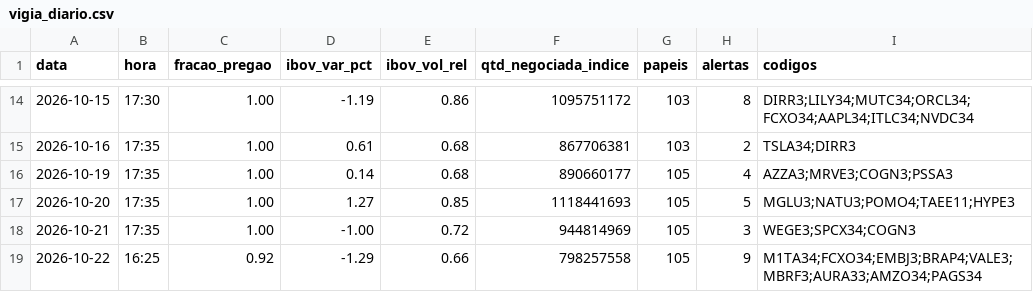
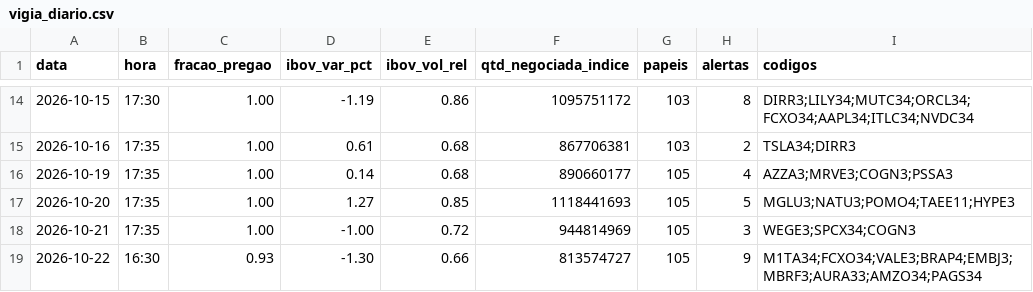
Before and after one commit to rlavourinha/monitor-cobertura, a CSV file: data/vigia_diario.csv, drawn as a sheet; only a part is shown, gaps mark what is left out.

Commit message:
vigia: alertas em tempo real 2026-10-22 16:30

```diff
--- a/data/vigia_diario.csv
+++ b/data/vigia_diario.csv
@@ -18,2 +18,2 @@ data,hora,fracao_pregao,ibov_var_pct,ibov_vol_rel,qtd_negociada_indice,papeis,al
 2026-10-21,17:35,1.00,-1.00,0.72,944814969,105,3,WEGE3;SPCX34;COGN3
-2026-10-22,16:25,0.92,-1.29,0.66,798257558,105,9,M1TA34;FCXO34;EMBJ3;BRAP4;VALE3;MBRF3;AURA33;AMZO34;PAGS34
+2026-10-22,16:30,0.93,-1.30,0.66,813574727,105,9,M1TA34;FCXO34;VALE3;BRAP4;EMBJ3;MBRF3;AURA33;AMZO34;PAGS34
```
Also changed, not shown: 4 other files.
